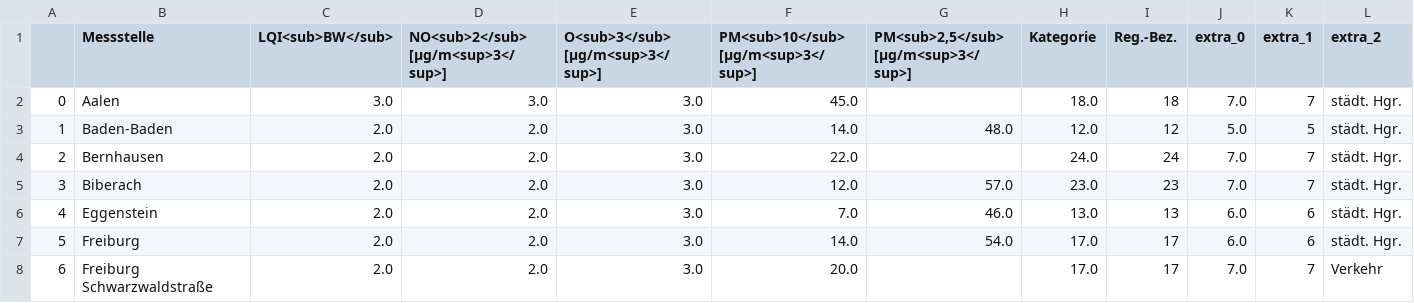
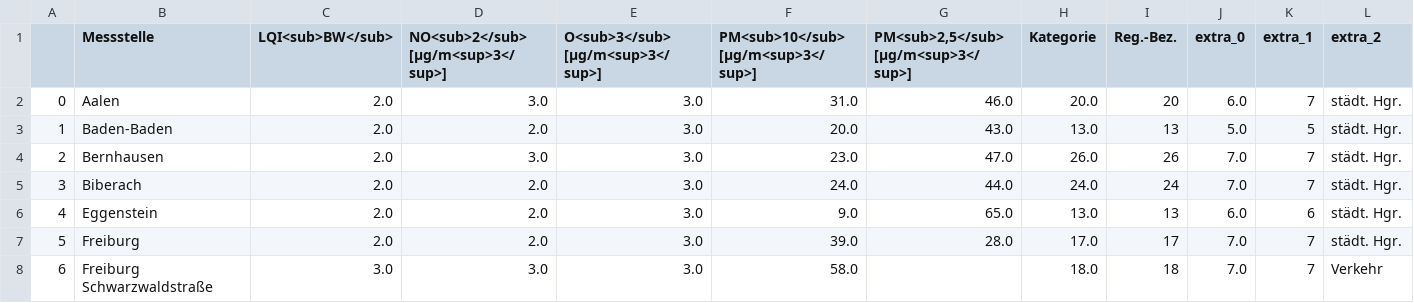
Before and after one commit to CHesseling/feinstaub_bw, a CSV file: lufttabelle.csv, drawn as a sheet; only a part is shown; the diff covers the shown part only; the diff names each change by its address in the sheet, - before the commit and + after, or states it on an @@ line.

```diff
--- a/lufttabelle.csv
+++ b/lufttabelle.csv
-C2 (LQI<sub>BW</sub>): 3.0
+C2 (LQI<sub>BW</sub>): 2.0
-F2: 45.0
+F2: 31.0
-G2: (empty)
+G2: 46.0
-H2 (Kategorie): 18.0
+H2 (Kategorie): 20.0
-I2 (Reg.-Bez.): 18
+I2 (Reg.-Bez.): 20
-J2 (extra_0): 7.0
+J2 (extra_0): 6.0
-F3: 14.0
+F3: 20.0
-G3: 48.0
+G3: 43.0
-H3 (Kategorie): 12.0
+H3 (Kategorie): 13.0
-I3 (Reg.-Bez.): 12
+I3 (Reg.-Bez.): 13
-D4: 2.0
+D4: 3.0
-F4: 22.0
+F4: 23.0
-G4: (empty)
+G4: 47.0
-H4 (Kategorie): 24.0
+H4 (Kategorie): 26.0
-I4 (Reg.-Bez.): 24
+I4 (Reg.-Bez.): 26
-F5: 12.0
+F5: 24.0
-G5: 57.0
+G5: 44.0
-H5 (Kategorie): 23.0
+H5 (Kategorie): 24.0
-I5 (Reg.-Bez.): 23
+I5 (Reg.-Bez.): 24
-F6: 7.0
+F6: 9.0
-G6: 46.0
+G6: 65.0
-F7: 14.0
+F7: 39.0
-G7: 54.0
+G7: 28.0
-J7 (extra_0): 6.0
+J7 (extra_0): 7.0
-K7 (extra_1): 6
+K7 (extra_1): 7
-C8 (LQI<sub>BW</sub>): 2.0
+C8 (LQI<sub>BW</sub>): 3.0
-D8: 2.0
+D8: 3.0
-F8: 20.0
+F8: 58.0
-H8 (Kategorie): 17.0
+H8 (Kategorie): 18.0
-I8 (Reg.-Bez.): 17
+I8 (Reg.-Bez.): 18
```
Also changed, not shown: 122 edited cells elsewhere in this file.
